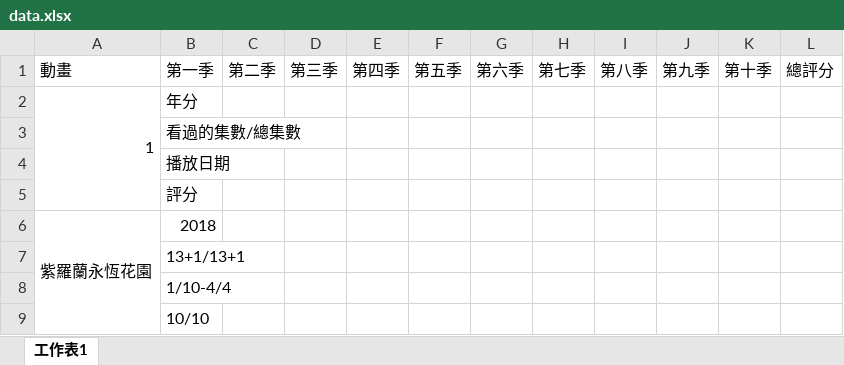
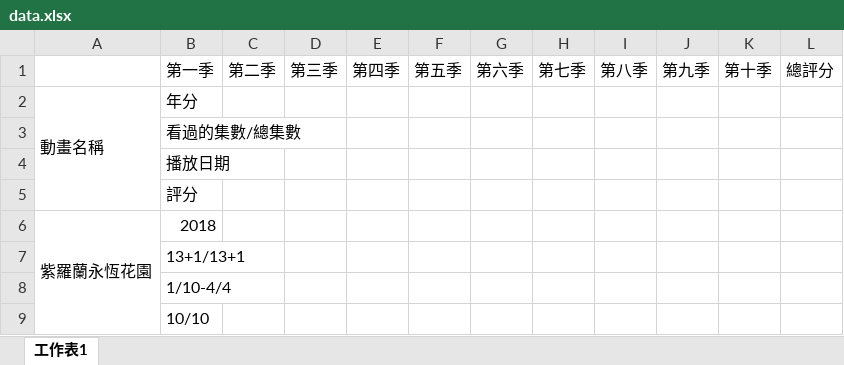
Before and after one commit to rex0988476/test, an Excel workbook: data.xlsx, sheet 工作表1, drawn as a sheet; values as stored, in another font and other column widths than the file's, no borders; the diff names each change by its address in the sheet, - before the commit and + after, or states it on an @@ line.

Commit message:
Update data.xlsx

```diff
--- a/data.xlsx (sheet 工作表1)
+++ b/data.xlsx (sheet 工作表1)
-A1: 動畫
+A1: (empty)
-A2: 1
+A2: 動畫名稱
```
